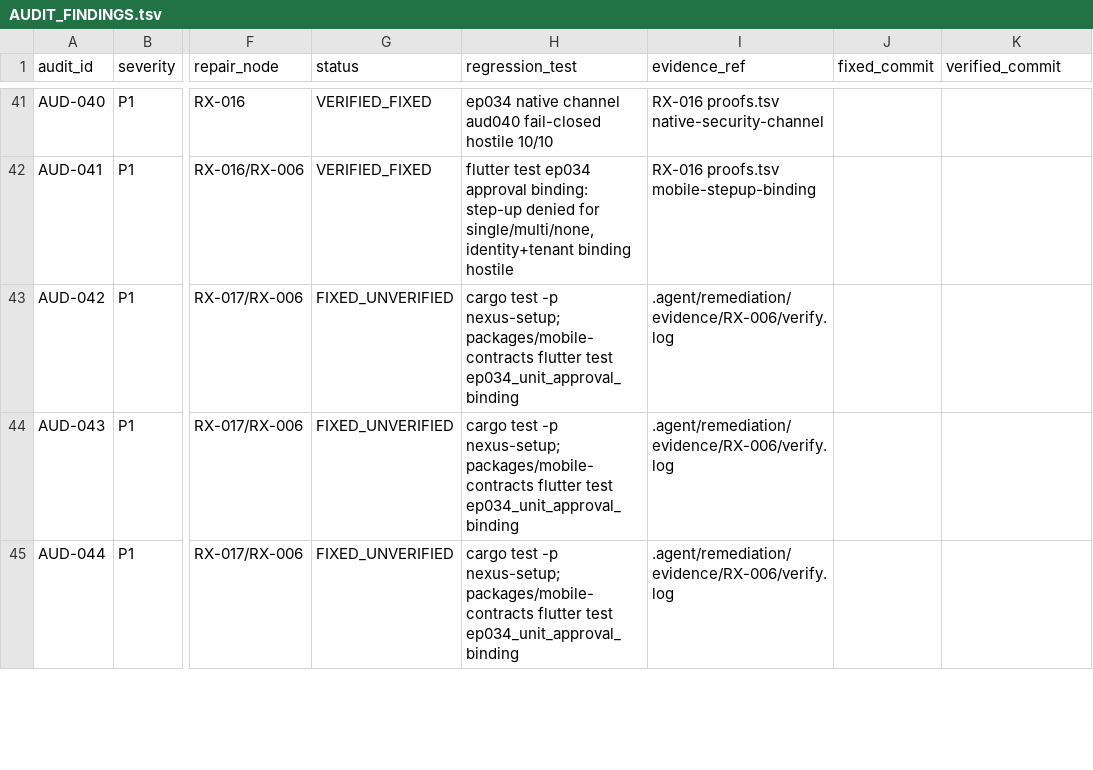
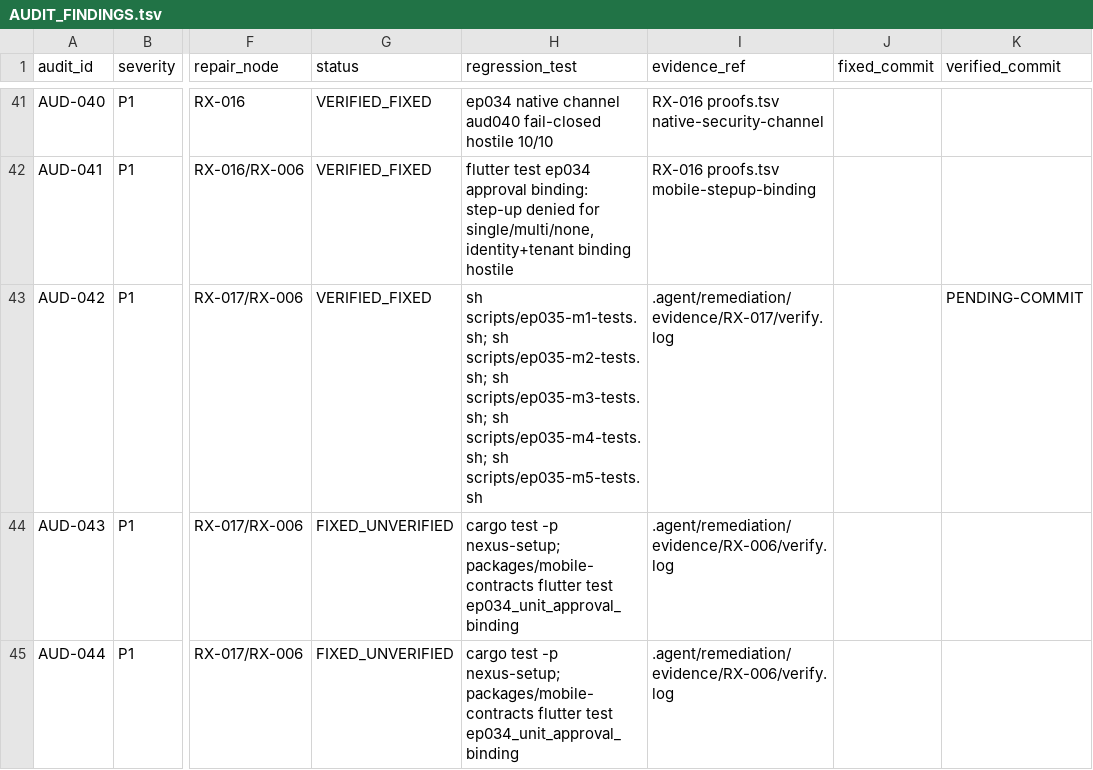
Before and after one commit to dominator509/nexus, a TSV file: .agent/remediation/AUDIT_FINDINGS.tsv, drawn as a sheet; only a part is shown, gaps mark what is left out; the diff names each change by its address in the sheet, - before the commit and + after, or states it on an @@ line.

Commit message:
[RX-017][M1] AUD-042 verified: Setup/secure-enrollment product operational (LF-001 live-fire)

```diff
--- a/.agent/remediation/AUDIT_FINDINGS.tsv
+++ b/.agent/remediation/AUDIT_FINDINGS.tsv
-G43 (status): FIXED_UNVERIFIED
+G43 (status): VERIFIED_FIXED
-H43 (regression_test): cargo test -p nexus-setup; packages/mobile-contracts flutter test ep034_unit_approval_binding
+H43 (regression_test): sh scripts/ep035-m1-tests.sh; sh scripts/ep035-m2-tests.sh; sh scripts/ep035-m3-tests.sh; sh scripts/ep035-m4-tests.sh; sh scripts/ep035-m5-tests.sh
-I43 (evidence_ref): .agent/remediation/evidence/RX-006/verify.log
+I43 (evidence_ref): .agent/remediation/evidence/RX-017/verify.log
-K43 (verified_commit): (empty)
+K43 (verified_commit): PENDING-COMMIT
```
